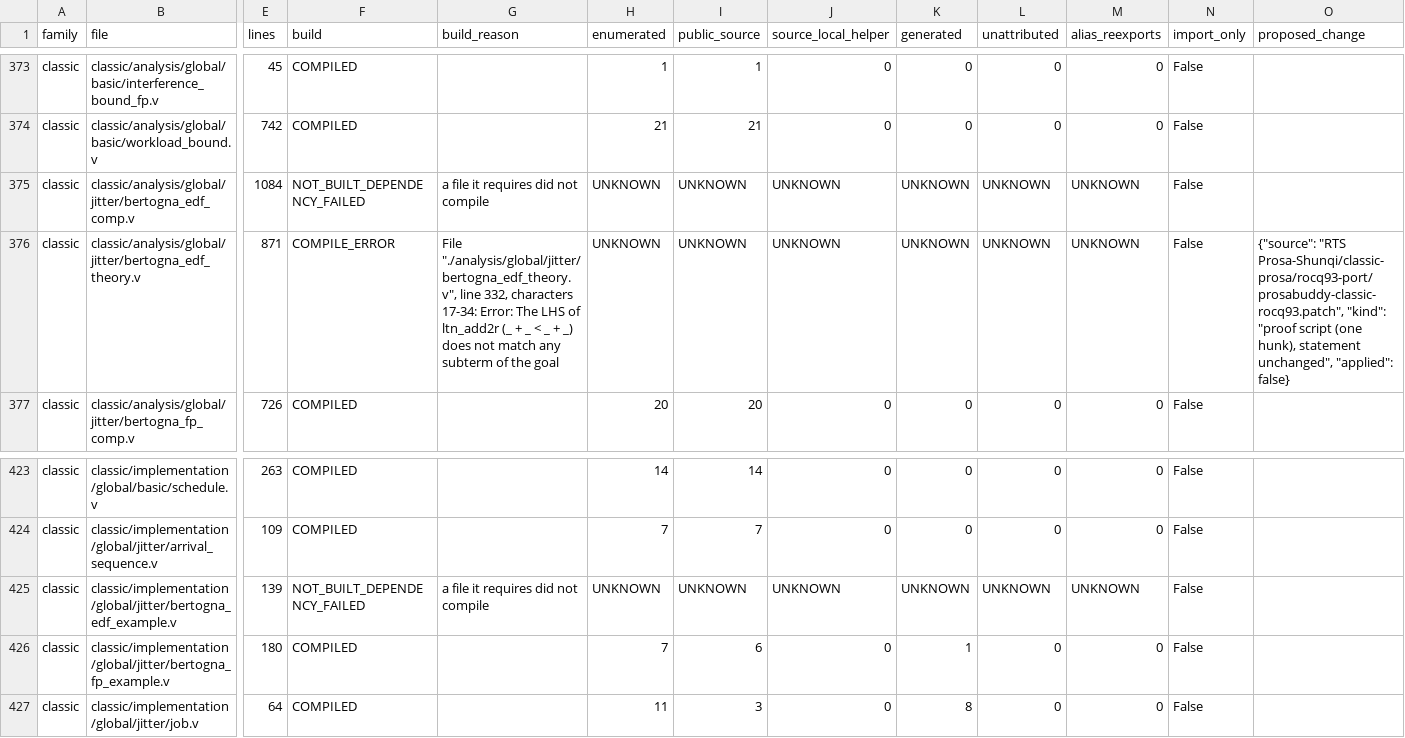
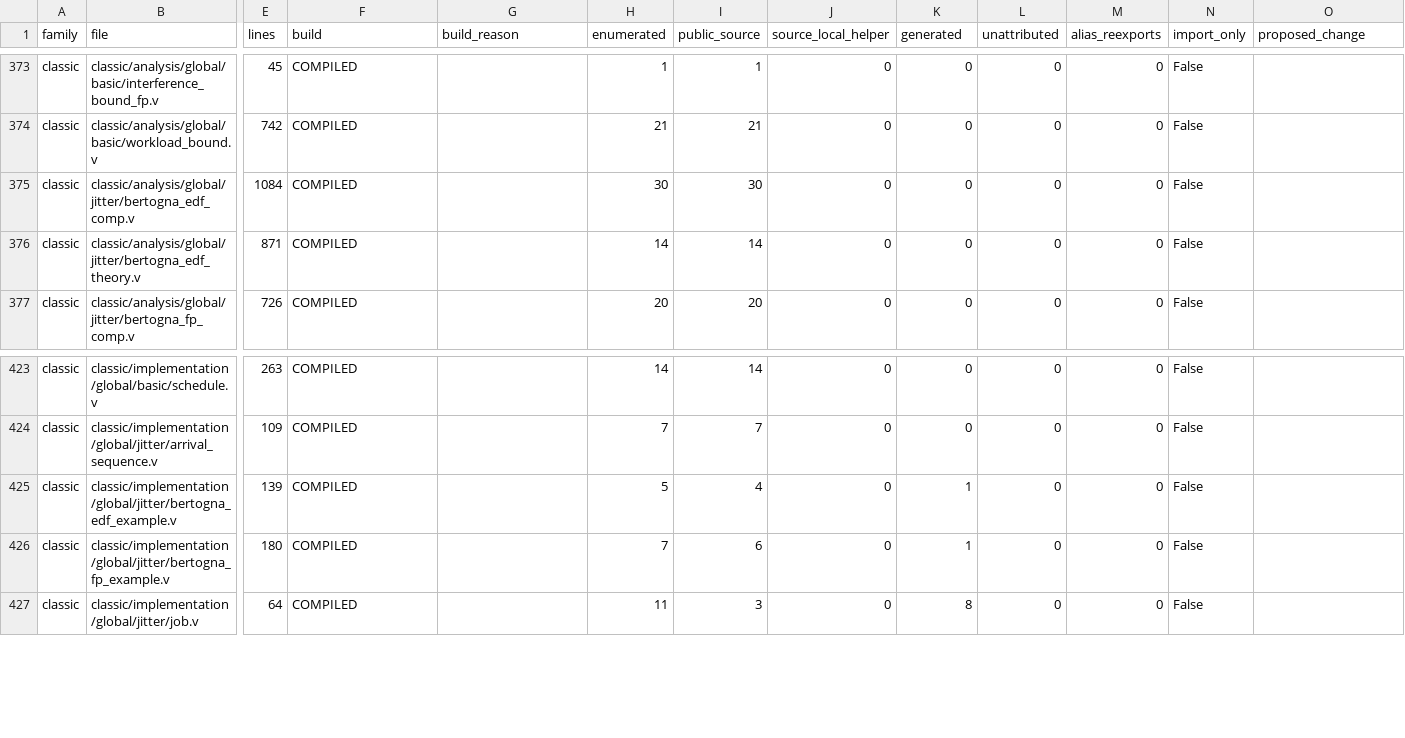
Before and after one commit to jackooo-dddd/Rocq2Lean, a CSV file: reports/prosa_inventory/files.csv, drawn as a sheet; only a part is shown, gaps mark what is left out; the diff names each change by its address in the sheet, - before the commit and + after, or states it on an @@ line.

```diff
--- a/reports/prosa_inventory/files.csv
+++ b/reports/prosa_inventory/files.csv
-F375 (build): NOT_BUILT_DEPENDENCY_FAILED
+F375 (build): COMPILED
-G375 (build_reason): a file it requires did not compile
+G375 (build_reason): (empty)
-H375 (enumerated): UNKNOWN
+H375 (enumerated): 30
-I375 (public_source): UNKNOWN
+I375 (public_source): 30
-J375:J376 (source_local_helper): UNKNOWN
+J375:J376 (source_local_helper): 0
-K375:K376 (generated): UNKNOWN
+K375:K376 (generated): 0
-L375:L376 (unattributed): UNKNOWN
+L375:L376 (unattributed): 0
-M375:M376 (alias_reexports): UNKNOWN
+M375:M376 (alias_reexports): 0
-F376 (build): COMPILE_ERROR
+F376 (build): COMPILED
-G376 (build_reason): File "./analysis/global/jitter/bertogna_edf_theory.v", line 332, characters 17-34: Error: The LHS of ltn_add2r (_ + _ < _ + _) does not match any subterm of the goal
+G376 (build_reason): (empty)
-H376 (enumerated): UNKNOWN
+H376 (enumerated): 14
-I376 (public_source): UNKNOWN
+I376 (public_source): 14
-O376 (proposed_change): {"source": "RTS Prosa-Shunqi/classic-prosa/rocq93-port/prosabuddy-classic-rocq93.patch", "kind": "proof script (one hunk), statement unchanged", "applied": false}
+O376 (proposed_change): (empty)
-F425 (build): NOT_BUILT_DEPENDENCY_FAILED
+F425 (build): COMPILED
-G425 (build_reason): a file it requires did not compile
+G425 (build_reason): (empty)
-H425 (enumerated): UNKNOWN
+H425 (enumerated): 5
-I425 (public_source): UNKNOWN
+I425 (public_source): 4
-J425 (source_local_helper): UNKNOWN
+J425 (source_local_helper): 0
-K425 (generated): UNKNOWN
+K425 (generated): 1
-L425 (unattributed): UNKNOWN
+L425 (unattributed): 0
-M425 (alias_reexports): UNKNOWN
+M425 (alias_reexports): 0
```
Also changed, not shown: 34 other files.
